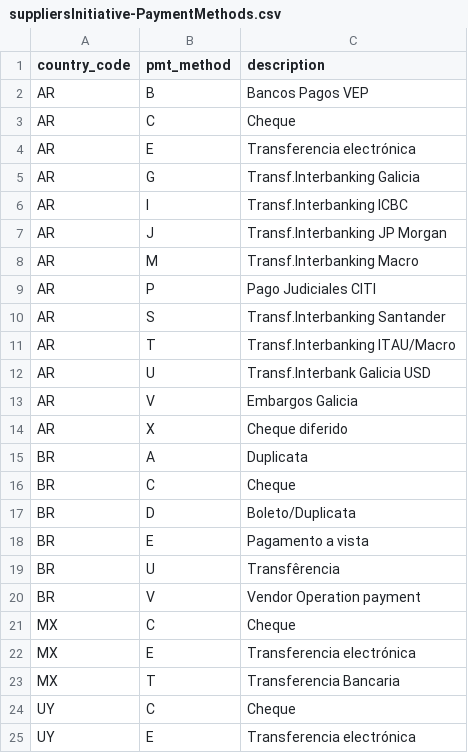
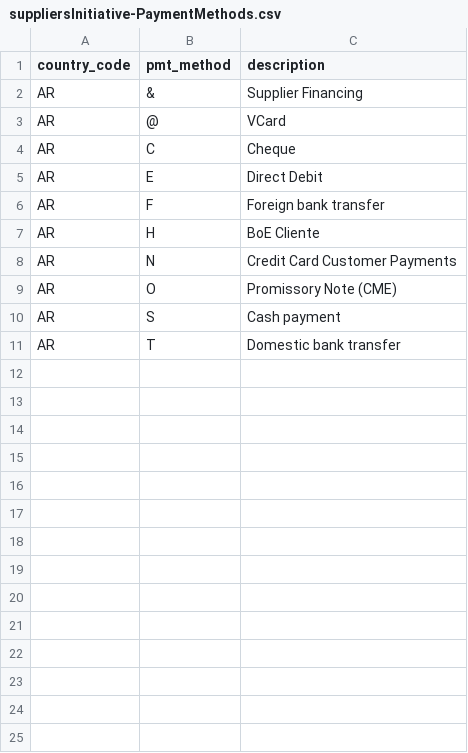
Before and after one commit to BaitconSA-org/PP_Backend, a CSV file: db/data/suppliersInitiative-PaymentMethods.csv, drawn as a sheet.

```diff
--- a/db/data/suppliersInitiative-PaymentMethods.csv
+++ b/db/data/suppliersInitiative-PaymentMethods.csv
@@ -1,25 +1,11 @@
 country_code;pmt_method;description
-AR;B;Bancos Pagos VEP
+AR;&;Supplier Financing
+AR;@;VCard
 AR;C;Cheque
-AR;E;Transferencia electrónica
-AR;G;Transf.Interbanking Galicia
-AR;I;Transf.Interbanking ICBC
-AR;J;Transf.Interbanking JP Morgan
-AR;M;Transf.Interbanking Macro
-AR;P;Pago Judiciales CITI
-AR;S;Transf.Interbanking Santander
-AR;T;Transf.Interbanking ITAU/Macro
-AR;U;Transf.Interbank Galicia USD
-AR;V;Embargos Galicia
-AR;X;Cheque diferido
-BR;A;Duplicata
-BR;C;Cheque
-BR;D;Boleto/Duplicata
-BR;E;Pagamento a vista
-BR;U;Transfêrencia
-BR;V;Vendor Operation payment
-MX;C;Cheque
-MX;E;Transferencia electrónica
-MX;T;Transferencia Bancaria
-UY;C;Cheque
-UY;E;Transferencia electrónica
+AR;E;Direct Debit
+AR;F;Foreign bank transfer
+AR;H;BoE Cliente
+AR;N;Credit Card Customer Payments
+AR;O;Promissory Note (CME)
+AR;S;Cash payment
+AR;T;Domestic bank transfer
```
Also changed, not shown: db/data/suppliersInitiative-Banks.csv, db/data/suppliersInitiative-LegalForms.csv, 1 other file.
